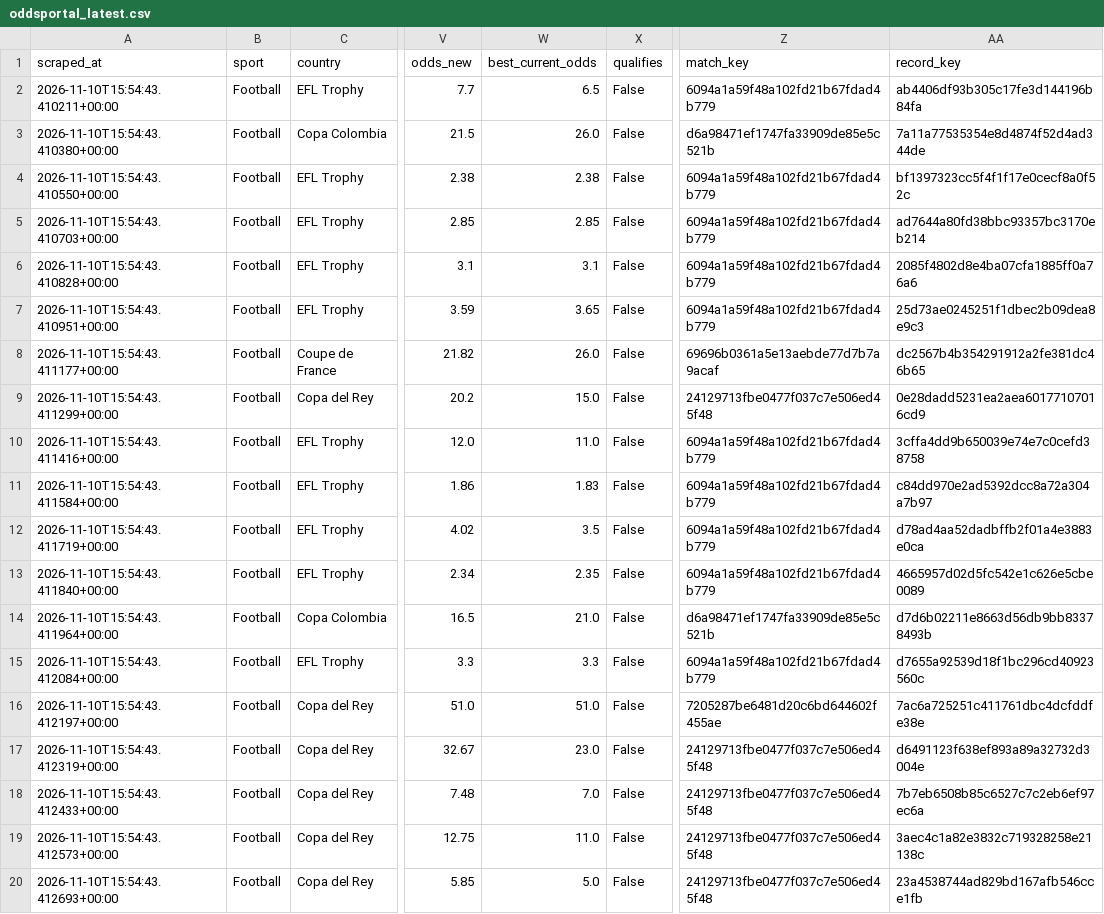
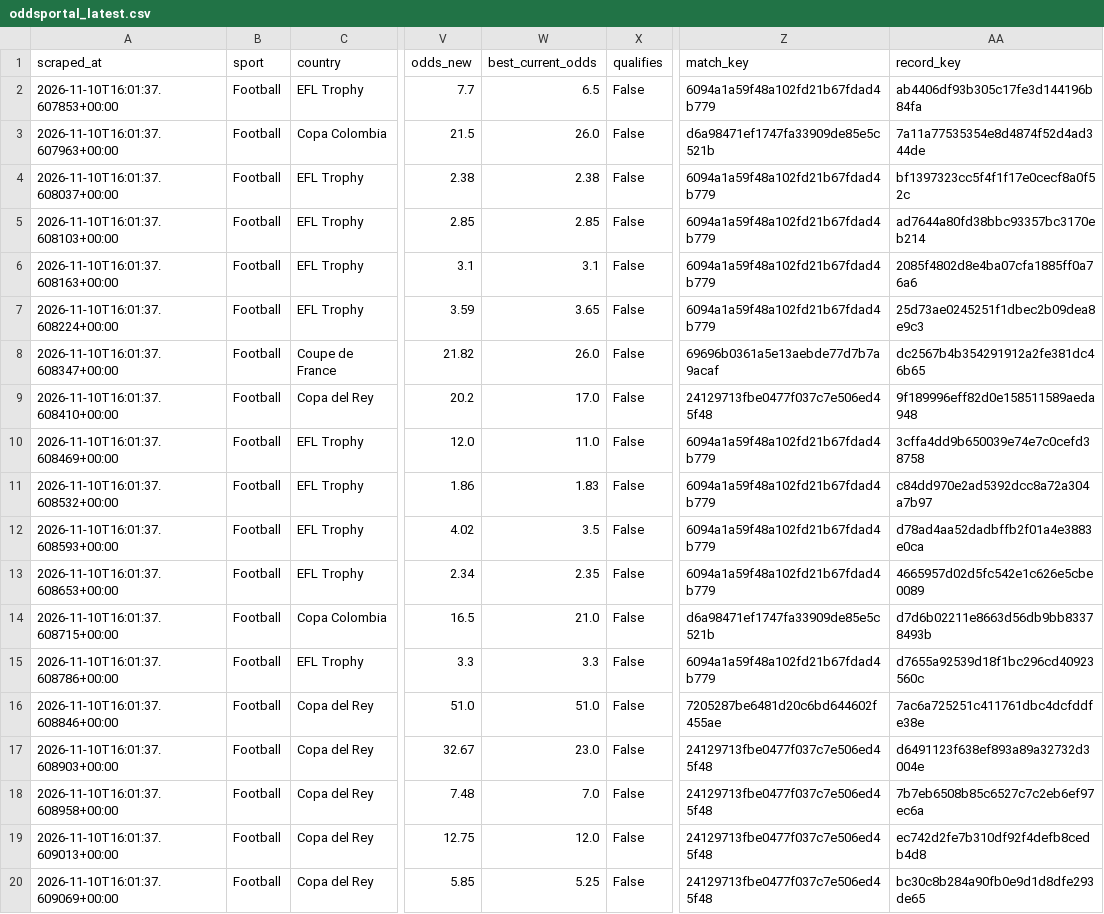
Before and after one commit to Yaretti/oddsportal-parser, a CSV file: data/oddsportal_latest.csv, drawn as a sheet; only a part is shown, gaps mark what is left out; the diff names each change by its address in the sheet, - before the commit and + after, or states it on an @@ line.

```diff
--- a/data/oddsportal_latest.csv
+++ b/data/oddsportal_latest.csv
-A2 (scraped_at): 2026-11-10T15:54:43.410211+00:00
+A2 (scraped_at): 2026-11-10T16:01:37.607853+00:00
-A3 (scraped_at): 2026-11-10T15:54:43.410380+00:00
+A3 (scraped_at): 2026-11-10T16:01:37.607963+00:00
-A4 (scraped_at): 2026-11-10T15:54:43.410550+00:00
+A4 (scraped_at): 2026-11-10T16:01:37.608037+00:00
-A5 (scraped_at): 2026-11-10T15:54:43.410703+00:00
+A5 (scraped_at): 2026-11-10T16:01:37.608103+00:00
-A6 (scraped_at): 2026-11-10T15:54:43.410828+00:00
+A6 (scraped_at): 2026-11-10T16:01:37.608163+00:00
-A7 (scraped_at): 2026-11-10T15:54:43.410951+00:00
+A7 (scraped_at): 2026-11-10T16:01:37.608224+00:00
-A8 (scraped_at): 2026-11-10T15:54:43.411177+00:00
+A8 (scraped_at): 2026-11-10T16:01:37.608347+00:00
-A9 (scraped_at): 2026-11-10T15:54:43.411299+00:00
+A9 (scraped_at): 2026-11-10T16:01:37.608410+00:00
-W9 (best_current_odds): 15.0
+W9 (best_current_odds): 17.0
-AA9 (record_key): 0e28dadd5231ea2aea60177107016cd9
+AA9 (record_key): 9f189996eff82d0e158511589aeda948
-A10 (scraped_at): 2026-11-10T15:54:43.411416+00:00
+A10 (scraped_at): 2026-11-10T16:01:37.608469+00:00
-A11 (scraped_at): 2026-11-10T15:54:43.411584+00:00
+A11 (scraped_at): 2026-11-10T16:01:37.608532+00:00
-A12 (scraped_at): 2026-11-10T15:54:43.411719+00:00
+A12 (scraped_at): 2026-11-10T16:01:37.608593+00:00
-A13 (scraped_at): 2026-11-10T15:54:43.411840+00:00
+A13 (scraped_at): 2026-11-10T16:01:37.608653+00:00
-A14 (scraped_at): 2026-11-10T15:54:43.411964+00:00
+A14 (scraped_at): 2026-11-10T16:01:37.608715+00:00
-A15 (scraped_at): 2026-11-10T15:54:43.412084+00:00
+A15 (scraped_at): 2026-11-10T16:01:37.608786+00:00
-A16 (scraped_at): 2026-11-10T15:54:43.412197+00:00
+A16 (scraped_at): 2026-11-10T16:01:37.608846+00:00
-A17 (scraped_at): 2026-11-10T15:54:43.412319+00:00
+A17 (scraped_at): 2026-11-10T16:01:37.608903+00:00
-A18 (scraped_at): 2026-11-10T15:54:43.412433+00:00
+A18 (scraped_at): 2026-11-10T16:01:37.608958+00:00
-A19 (scraped_at): 2026-11-10T15:54:43.412573+00:00
+A19 (scraped_at): 2026-11-10T16:01:37.609013+00:00
-W19 (best_current_odds): 11.0
+W19 (best_current_odds): 12.0
-AA19 (record_key): 3aec4c1a82e3832c719328258e21138c
+AA19 (record_key): ec742d2fe7b310df92f4defb8cedb4d8
-A20 (scraped_at): 2026-11-10T15:54:43.412693+00:00
+A20 (scraped_at): 2026-11-10T16:01:37.609069+00:00
-W20 (best_current_odds): 5.0
+W20 (best_current_odds): 5.25
-AA20 (record_key): 23a4538744ad829bd167afb546cce1fb
+AA20 (record_key): bc30c8b284a90fb0e9d1d8dfe293de65
```
Also changed, not shown: data/oddsportal_history.csv, 3 other files.
